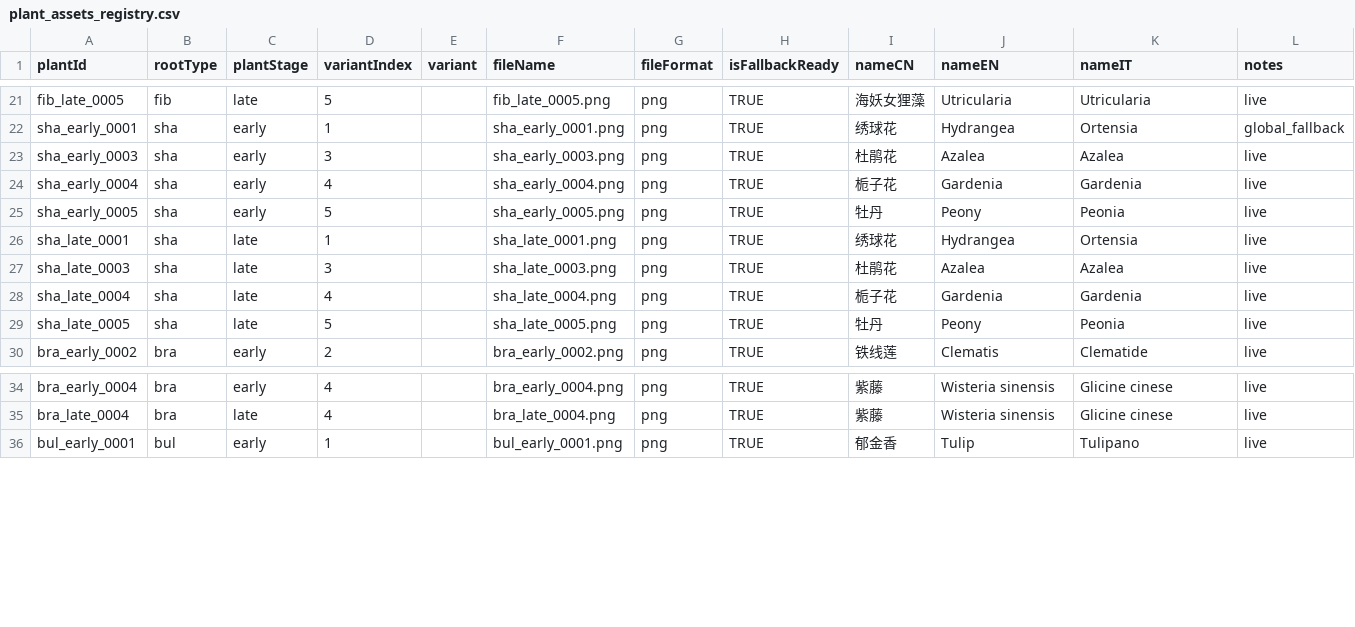
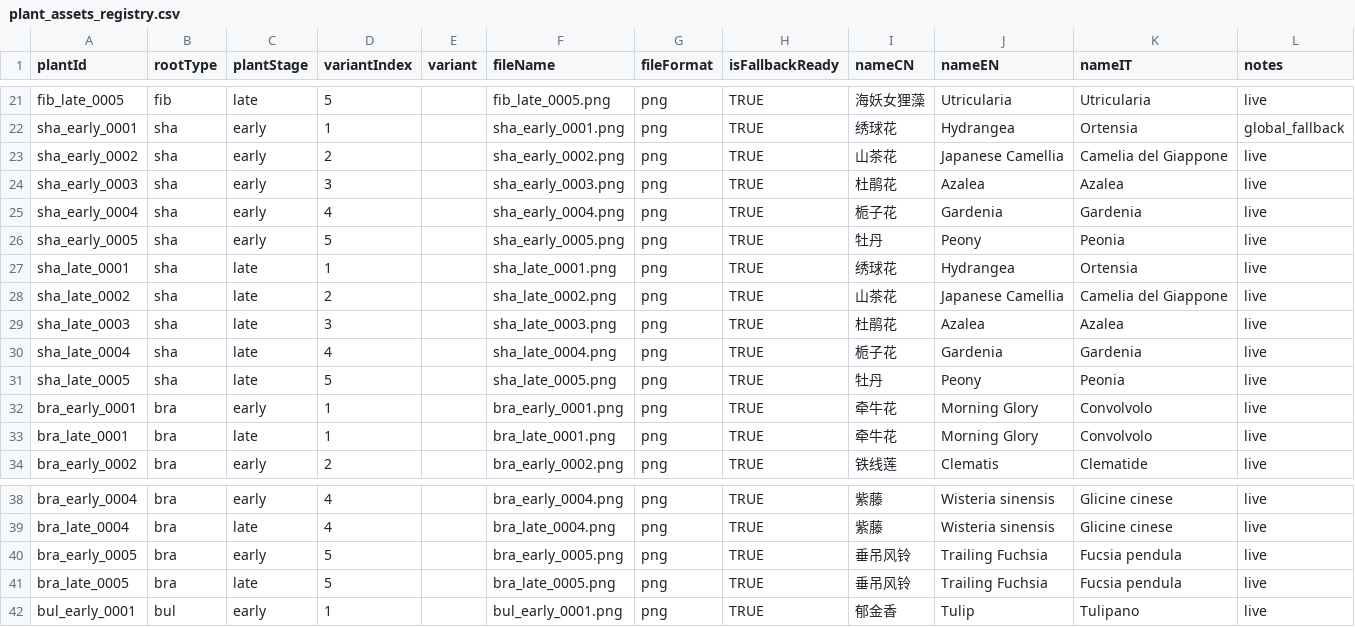
Before and after one commit to yangyangzhangai/seeday, a CSV file: docs/plant_assets_registry.csv, drawn as a sheet; only a part is shown, gaps mark what is left out; the diff names each change by its address in the sheet, - before the commit and + after, or states it on an @@ line.

```diff
--- a/docs/plant_assets_registry.csv
+++ b/docs/plant_assets_registry.csv
+row 23: sha_early_0002 | sha | early | 2 |  | sha_early_0002.png | png | TRUE | 山茶花 | Japanese Camellia | Camelia del Giappone | live
+row 28: sha_late_0002 | sha | late | 2 |  | sha_late_0002.png | png | TRUE | 山茶花 | Japanese Camellia | Camelia del Giappone | live
+row 32: bra_early_0001 | bra | early | 1 |  | bra_early_0001.png | png | TRUE | 牵牛花 | Morning Glory | Convolvolo | live
+row 33: bra_late_0001 | bra | late | 1 |  | bra_late_0001.png | png | TRUE | 牵牛花 | Morning Glory | Convolvolo | live
+row 40: bra_early_0005 | bra | early | 5 |  | bra_early_0005.png | png | TRUE | 垂吊风铃 | Trailing Fuchsia | Fucsia pendula | live
+row 41: bra_late_0005 | bra | late | 5 |  | bra_late_0005.png | png | TRUE | 垂吊风铃 | Trailing Fuchsia | Fucsia pendula | live
```
Also changed, not shown: 12 other files.
